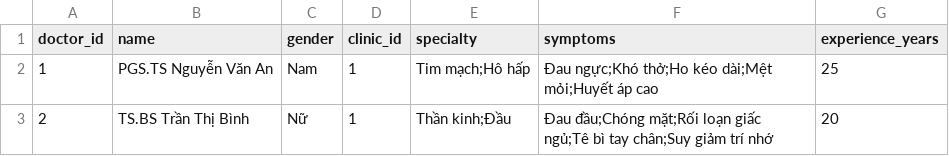
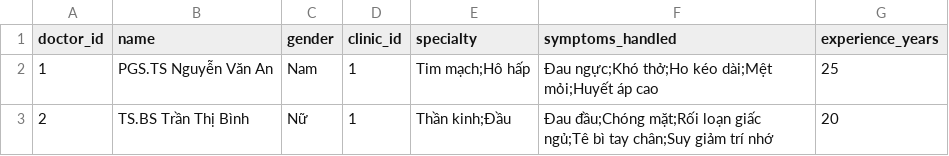
Before and after one commit to Shiroakiii085/MediBuk, a CSV file: data/doctors.csv, drawn as a sheet; only a part is shown.

Commit message:
fix: rename CSV column 'symptoms' to 'symptoms_handled' to match Doctor interface

```diff
--- a/data/doctors.csv
+++ b/data/doctors.csv
@@ -1,2 +1,2 @@
-doctor_id,name,gender,clinic_id,specialty,symptoms,experience_years
+doctor_id,name,gender,clinic_id,specialty,symptoms_handled,experience_years
 1,"PGS.TS Nguyễn Văn An",Nam,1,"Tim mạch;Hô hấp","Đau ngực;Khó thở;Ho kéo dài;Mệt mỏi;Huyết áp cao",25
```
